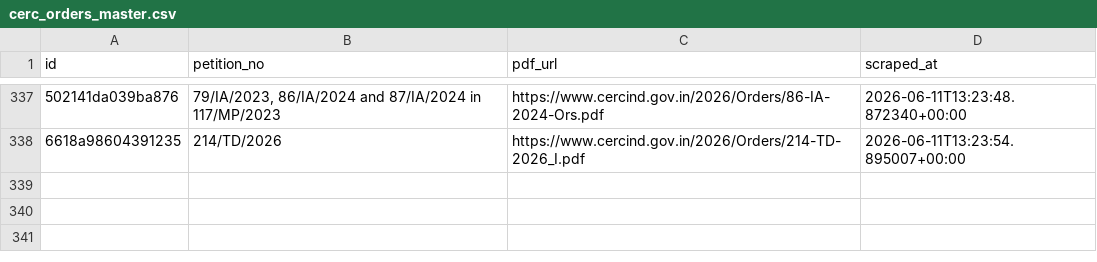
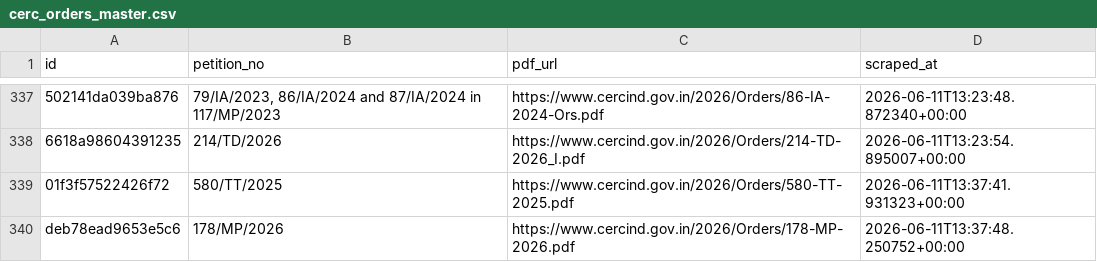
Before and after one commit to anannya-pramank/trilegal-cerc-updates, a CSV file: cerc/cerc_orders_master.csv, drawn as a sheet; only a part is shown, gaps mark what is left out; the diff names each change by its address in the sheet, - before the commit and + after, or states it on an @@ line.

```diff
--- a/cerc/cerc_orders_master.csv
+++ b/cerc/cerc_orders_master.csv
+row 339: 01f3f57522426f72 | 580/TT/2025 | https://www.cercind.gov.in/2026/Orders/580-TT-2025.pdf | 2026-06-11T13:37:41.931323+00:00
+row 340: deb78ead9653e5c6 | 178/MP/2026 | https://www.cercind.gov.in/2026/Orders/178-MP-2026.pdf | 2026-06-11T13:37:48.250752+00:00
```
Also changed, not shown: 2 other files.
